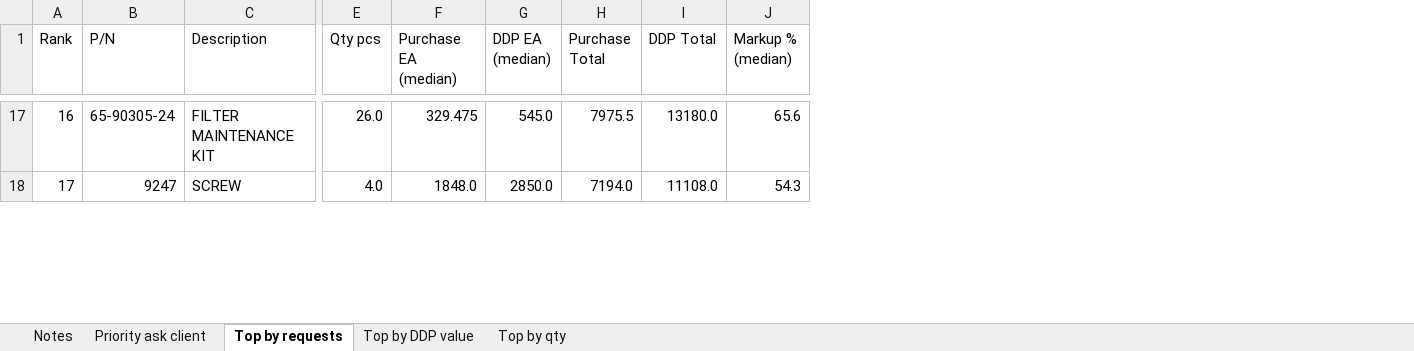
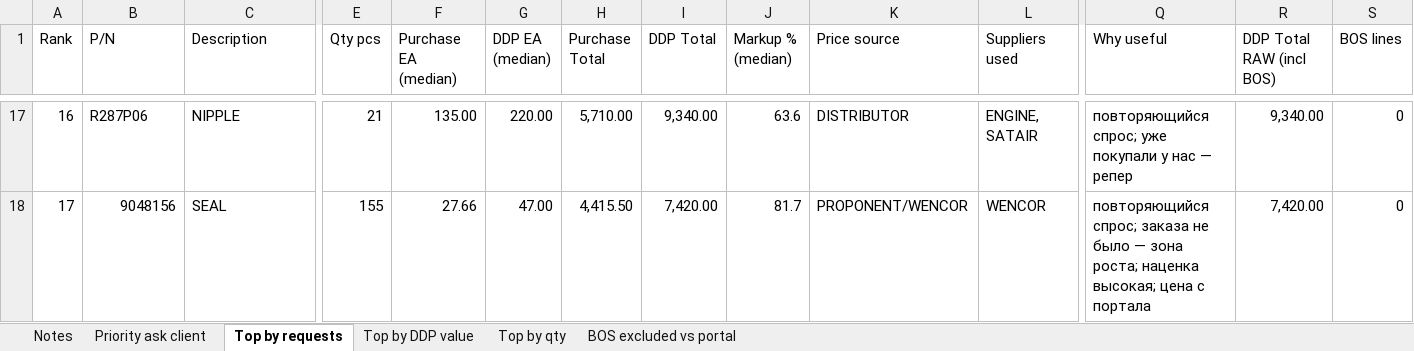
Before and after one commit to alexanderp-cell/Main, an Excel workbook: utair_tops_for_client_prices.xlsx, sheet Top by requests, drawn as a sheet; only a part is shown, gaps mark what is left out; values as stored, in another font and other column widths than the file's, no cell formats; the diff covers the shown part only; the diff names each change by its address in the sheet, - before the commit and + after, or states it on an @@ line.

```diff
--- a/utair_tops_for_client_prices.xlsx (sheet Top by requests)
+++ b/utair_tops_for_client_prices.xlsx (sheet Top by requests)
+sheet tab: BOS excluded vs portal
+column K (Price source), rows 17-18: DISTRIBUTOR | PROPONENT/WENCOR
+column L (Suppliers used), rows 17-18: ENGINE, SATAIR | WENCOR
+column Q (Why useful), rows 17-18: повторяющийся спрос; уже покупали у нас — репер | повторяющийся спрос; заказа не было — зона роста; наценка высокая; цена с портала
+column R (DDP Total RAW (incl BOS)), rows 17-18: 9,340.00 | 7,420.00
+column S (BOS lines), rows 17-18: 0 | 0
-B17 (P/N): 65-90305-24
+B17 (P/N): R287P06
-C17 (Description): FILTER MAINTENANCE KIT
+C17 (Description): NIPPLE
-E17 (Qty pcs): 26.0
+E17 (Qty pcs): 21
-F17 (Purchase EA (median)): 329.475
+F17 (Purchase EA (median)): 135.00
-G17 (DDP EA (median)): 545.0
+G17 (DDP EA (median)): 220.00
-H17 (Purchase Total): 7975.5
+H17 (Purchase Total): 5,710.00
-I17 (DDP Total): 13180.0
+I17 (DDP Total): 9,340.00
-J17 (Markup % (median)): 65.6
+J17 (Markup % (median)): 63.6
-B18 (P/N): 9247
+B18 (P/N): 9048156
-C18 (Description): SCREW
+C18 (Description): SEAL
-E18 (Qty pcs): 4.0
+E18 (Qty pcs): 155
-F18 (Purchase EA (median)): 1848.0
+F18 (Purchase EA (median)): 27.66
-G18 (DDP EA (median)): 2850.0
+G18 (DDP EA (median)): 47.00
-H18 (Purchase Total): 7194.0
+H18 (Purchase Total): 4,415.50
-I18 (DDP Total): 11108.0
+I18 (DDP Total): 7,420.00
-J18 (Markup % (median)): 54.3
+J18 (Markup % (median)): 81.7
```
Also changed, not shown: 284 edited cells elsewhere in this sheet, sheet Top by DDP value, sheet Top by qty, sheet Priority ask client, sheet Notes, cell formats, 4 other files.
